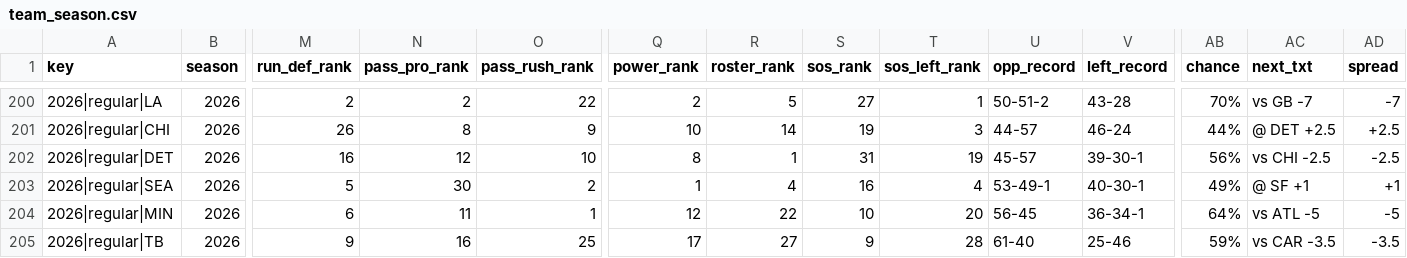
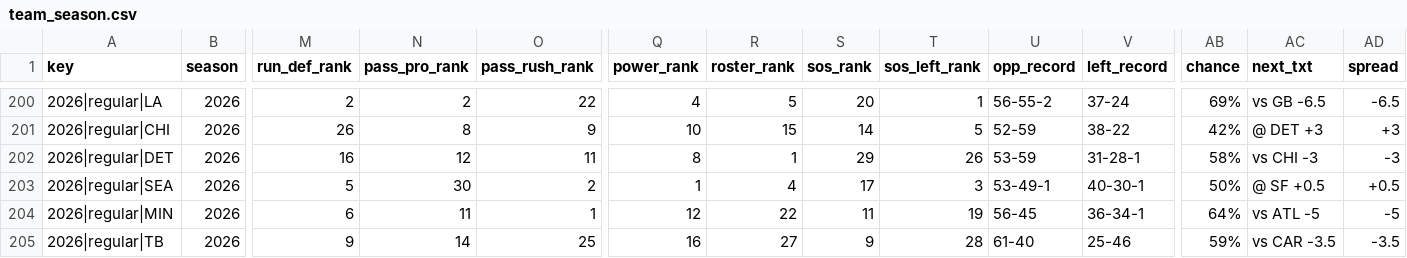
Before and after one commit to coblsobr/nfl-grades, a CSV file: docs/data/team_season.csv, drawn as a sheet; only a part is shown, gaps mark what is left out; the diff covers the shown part only; the diff names each change by its address in the sheet, - before the commit and + after, or states it on an @@ line.

```diff
--- a/docs/data/team_season.csv
+++ b/docs/data/team_season.csv
-Q200 (power_rank): 2
+Q200 (power_rank): 4
-S200 (sos_rank): 27
+S200 (sos_rank): 20
-U200 (opp_record): 50-51-2
+U200 (opp_record): 56-55-2
-V200 (left_record): 43-28
+V200 (left_record): 37-24
-AB200 (chance): 70%
+AB200 (chance): 69%
-AC200 (next_txt): vs GB -7
+AC200 (next_txt): vs GB -6.5
-AD200 (spread): -7
+AD200 (spread): -6.5
-R201 (roster_rank): 14
+R201 (roster_rank): 15
-S201 (sos_rank): 19
+S201 (sos_rank): 14
-T201 (sos_left_rank): 3
+T201 (sos_left_rank): 5
-U201 (opp_record): 44-57
+U201 (opp_record): 52-59
-V201 (left_record): 46-24
+V201 (left_record): 38-22
-AB201 (chance): 44%
+AB201 (chance): 42%
-AC201 (next_txt): @ DET +2.5
+AC201 (next_txt): @ DET +3
-AD201 (spread): +2.5
+AD201 (spread): +3
-O202 (pass_rush_rank): 10
+O202 (pass_rush_rank): 11
-S202 (sos_rank): 31
+S202 (sos_rank): 29
-T202 (sos_left_rank): 19
+T202 (sos_left_rank): 26
-U202 (opp_record): 45-57
+U202 (opp_record): 53-59
-V202 (left_record): 39-30-1
+V202 (left_record): 31-28-1
-AB202 (chance): 56%
+AB202 (chance): 58%
-AC202 (next_txt): vs CHI -2.5
+AC202 (next_txt): vs CHI -3
-AD202 (spread): -2.5
+AD202 (spread): -3
-S203 (sos_rank): 16
+S203 (sos_rank): 17
-T203 (sos_left_rank): 4
+T203 (sos_left_rank): 3
-AB203 (chance): 49%
+AB203 (chance): 50%
-AC203 (next_txt): @ SF +1
+AC203 (next_txt): @ SF +0.5
-AD203 (spread): +1
+AD203 (spread): +0.5
-S204 (sos_rank): 10
+S204 (sos_rank): 11
-T204 (sos_left_rank): 20
+T204 (sos_left_rank): 19
-N205 (pass_pro_rank): 16
+N205 (pass_pro_rank): 14
-Q205 (power_rank): 17
+Q205 (power_rank): 16
```
Also changed, not shown: 106 edited cells elsewhere in this file, docs/data/fun_facts.csv, docs/data/player_week_2024.csv, 21 other files.
